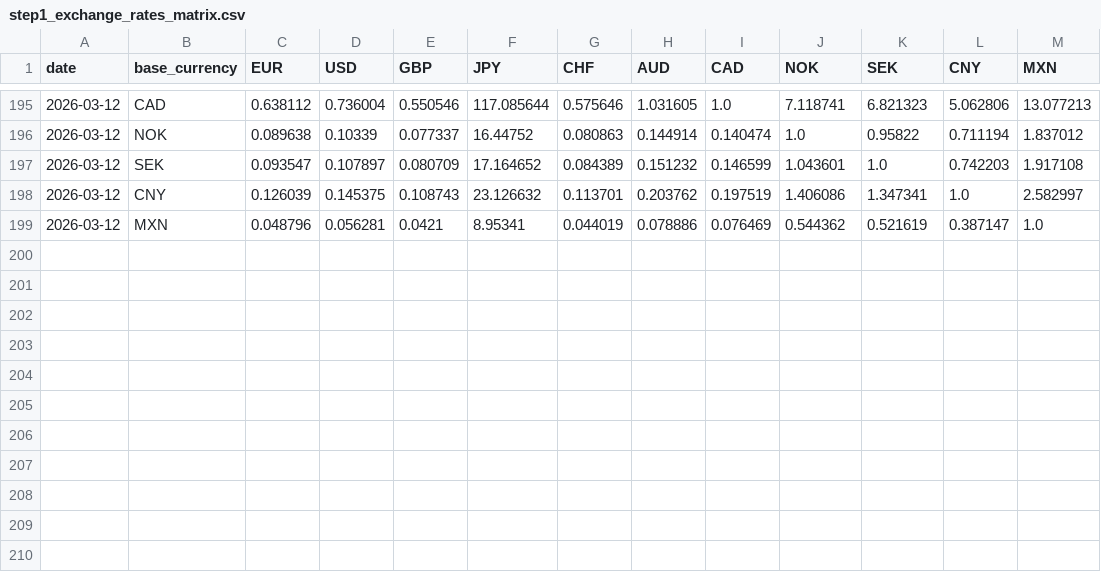
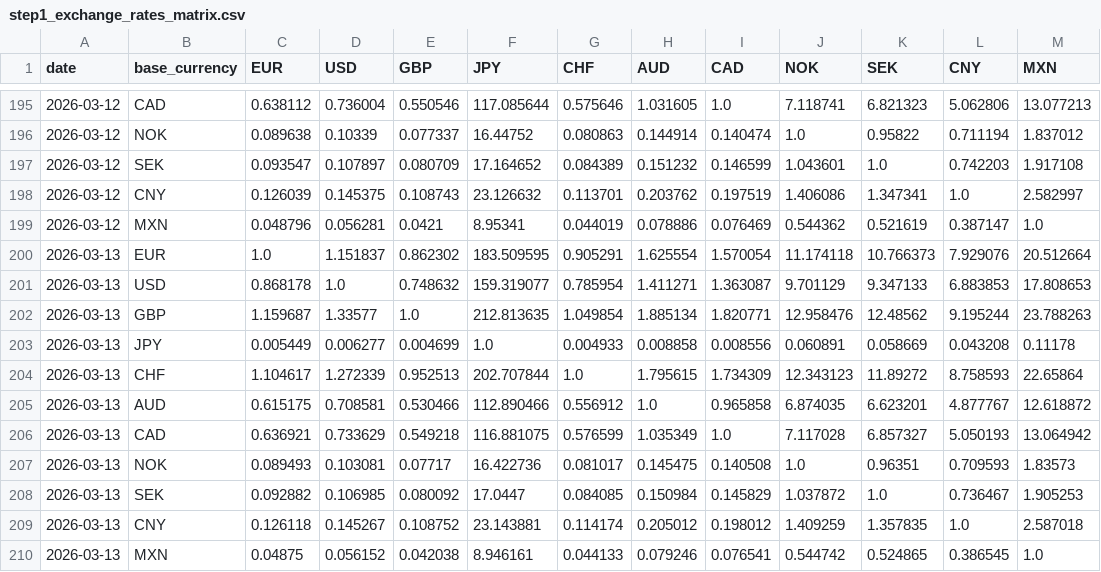
Before and after one commit to michaeldowd2/nanopages, a CSV file: fx-dashboard/site_data/step1_exchange_rates_matrix.csv, drawn as a sheet; only a part is shown, gaps mark what is left out; the diff names each change by its address in the sheet, - before the commit and + after, or states it on an @@ line.

```diff
--- a/fx-dashboard/site_data/step1_exchange_rates_matrix.csv
+++ b/fx-dashboard/site_data/step1_exchange_rates_matrix.csv
+row 200: 2026-03-13 | EUR | 1.0 | 1.151837 | 0.862302 | 183.509595 | 0.905291 | 1.625554 | 1.570054 | 11.174118 | 10.766373 | 7.929076 | 20.512664
+row 201: 2026-03-13 | USD | 0.868178 | 1.0 | 0.748632 | 159.319077 | 0.785954 | 1.411271 | 1.363087 | 9.701129 | 9.347133 | 6.883853 | 17.808653
+row 202: 2026-03-13 | GBP | 1.159687 | 1.33577 | 1.0 | 212.813635 | 1.049854 | 1.885134 | 1.820771 | 12.958476 | 12.48562 | 9.195244 | 23.788263
+row 203: 2026-03-13 | JPY | 0.005449 | 0.006277 | 0.004699 | 1.0 | 0.004933 | 0.008858 | 0.008556 | 0.060891 | 0.058669 | 0.043208 | 0.11178
+row 204: 2026-03-13 | CHF | 1.104617 | 1.272339 | 0.952513 | 202.707844 | 1.0 | 1.795615 | 1.734309 | 12.343123 | 11.89272 | 8.758593 | 22.65864
+row 205: 2026-03-13 | AUD | 0.615175 | 0.708581 | 0.530466 | 112.890466 | 0.556912 | 1.0 | 0.965858 | 6.874035 | 6.623201 | 4.877767 | 12.618872
+row 206: 2026-03-13 | CAD | 0.636921 | 0.733629 | 0.549218 | 116.881075 | 0.576599 | 1.035349 | 1.0 | 7.117028 | 6.857327 | 5.050193 | 13.064942
+row 207: 2026-03-13 | NOK | 0.089493 | 0.103081 | 0.07717 | 16.422736 | 0.081017 | 0.145475 | 0.140508 | 1.0 | 0.96351 | 0.709593 | 1.83573
+row 208: 2026-03-13 | SEK | 0.092882 | 0.106985 | 0.080092 | 17.0447 | 0.084085 | 0.150984 | 0.145829 | 1.037872 | 1.0 | 0.736467 | 1.905253
+row 209: 2026-03-13 | CNY | 0.126118 | 0.145267 | 0.108752 | 23.143881 | 0.114174 | 0.205012 | 0.198012 | 1.409259 | 1.357835 | 1.0 | 2.587018
+row 210: 2026-03-13 | MXN | 0.04875 | 0.056152 | 0.042038 | 8.946161 | 0.044133 | 0.079246 | 0.076541 | 0.544742 | 0.524865 | 0.386545 | 1.0
```
Also changed, not shown: fx-dashboard/site_data/step2_indices.csv, fx-dashboard/site_data/step7_aggregated_signals.csv, 6 other files.
